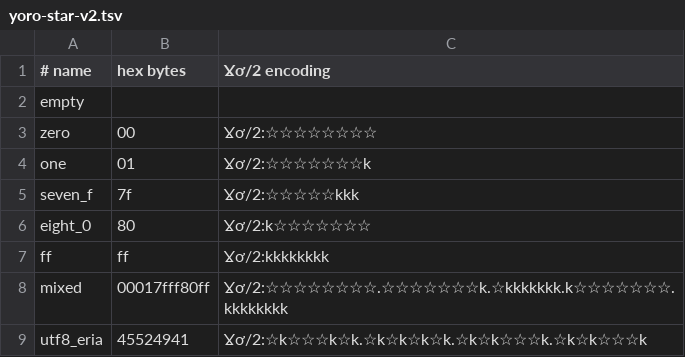
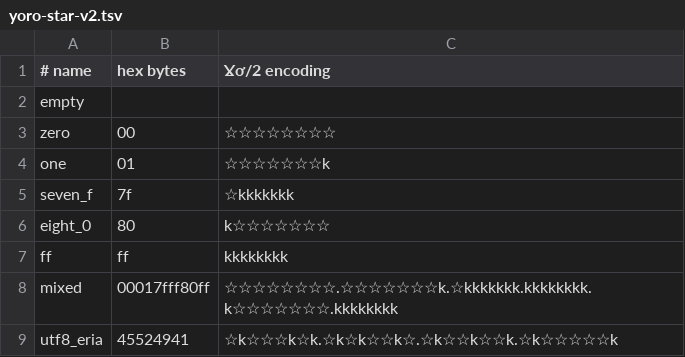
Before and after one commit to Vanellye/CodEXgen, a TSV file: language/og/test-vectors/yoro-star-v2.tsv, drawn as a sheet.

Commit message:
Correct canonical Ɣơ/2 vector encodings

```diff
--- a/language/og/test-vectors/yoro-star-v2.tsv
+++ b/language/og/test-vectors/yoro-star-v2.tsv
@@ -2,8 +2,8 @@
 empty||
-zero|00|Ɣơ/2:☆☆☆☆☆☆☆☆
-one|01|Ɣơ/2:☆☆☆☆☆☆☆k
-seven_f|7f|Ɣơ/2:☆☆☆☆☆kkk
-eight_0|80|Ɣơ/2:k☆☆☆☆☆☆☆
-ff|ff|Ɣơ/2:kkkkkkkk
-mixed|00017fff80ff|Ɣơ/2:☆☆☆☆☆☆☆☆.☆☆☆☆☆☆☆k.☆kkkkkkk.k☆☆☆☆☆☆☆.kkkkkkkk
-utf8_eria|45524941|Ɣơ/2:☆k☆☆☆k☆k.☆k☆k☆k☆k.☆k☆k☆☆☆k.☆k☆k☆☆☆k
+zero|00|☆☆☆☆☆☆☆☆
+one|01|☆☆☆☆☆☆☆k
+seven_f|7f|☆kkkkkkk
+eight_0|80|k☆☆☆☆☆☆☆
+ff|ff|kkkkkkkk
+mixed|00017fff80ff|☆☆☆☆☆☆☆☆.☆☆☆☆☆☆☆k.☆kkkkkkk.kkkkkkkk.k☆☆☆☆☆☆☆.kkkkkkkk
+utf8_eria|45524941|☆k☆☆☆k☆k.☆k☆k☆☆k☆.☆k☆☆k☆☆k.☆k☆☆☆☆☆k
```
